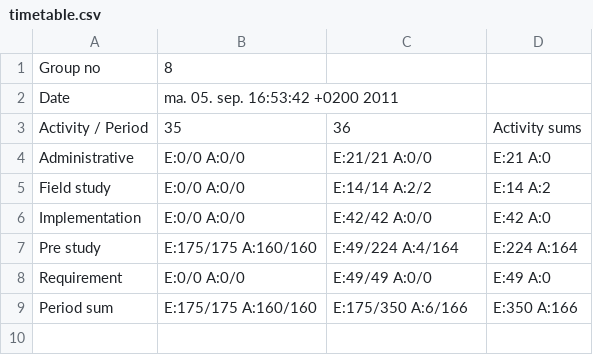
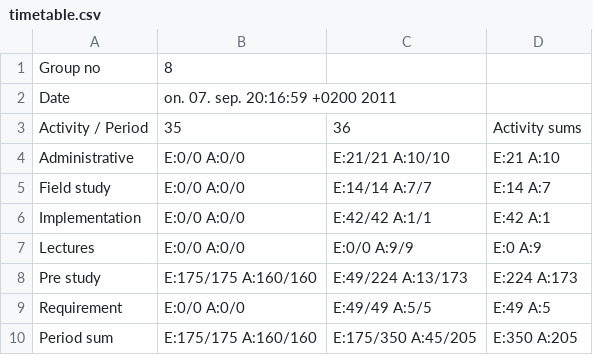
Before and after one commit to cdproject8/Artsdatabanken, a CSV file: doc/timetables/timetable.csv, drawn as a sheet.

Commit message:
Added CSV-timetables-to-latex-to-pdf script. Updated my timetable.

```diff
--- a/doc/timetables/timetable.csv
+++ b/doc/timetables/timetable.csv
@@ -1,9 +1,10 @@
 "Group no","8"
-"Date","ma. 05. sep. 16:53:42 +0200 2011"
+"Date","on. 07. sep. 20:16:59 +0200 2011"
 "Activity / Period","35","36","Activity sums"
-"Administrative","E:0/0 A:0/0","E:21/21 A:0/0","E:21 A:0"
-"Field study","E:0/0 A:0/0","E:14/14 A:2/2","E:14 A:2"
-"Implementation","E:0/0 A:0/0","E:42/42 A:0/0","E:42 A:0"
-"Pre study","E:175/175 A:160/160","E:49/224 A:4/164","E:224 A:164"
-"Requirement","E:0/0 A:0/0","E:49/49 A:0/0","E:49 A:0"
-"Period sum","E:175/175 A:160/160","E:175/350 A:6/166","E:350 A:166"
+"Administrative","E:0/0 A:0/0","E:21/21 A:10/10","E:21 A:10"
+"Field study","E:0/0 A:0/0","E:14/14 A:7/7","E:14 A:7"
+"Implementation","E:0/0 A:0/0","E:42/42 A:1/1","E:42 A:1"
+"Lectures","E:0/0 A:0/0","E:0/0 A:9/9","E:0 A:9"
+"Pre study","E:175/175 A:160/160","E:49/224 A:13/173","E:224 A:173"
+"Requirement","E:0/0 A:0/0","E:49/49 A:5/5","E:49 A:5"
+"Period sum","E:175/175 A:160/160","E:175/350 A:45/205","E:350 A:205"
```
Also changed, not shown: 6 other files.
